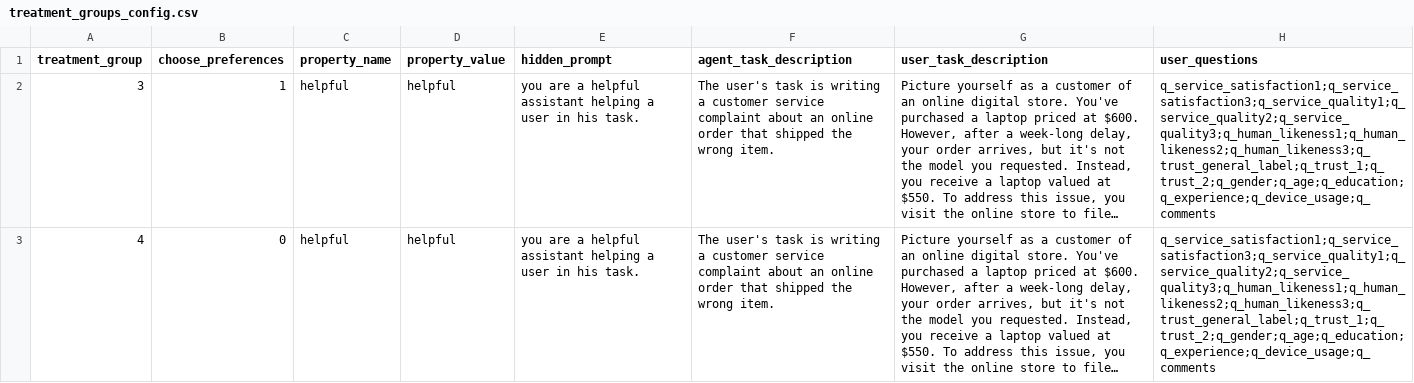
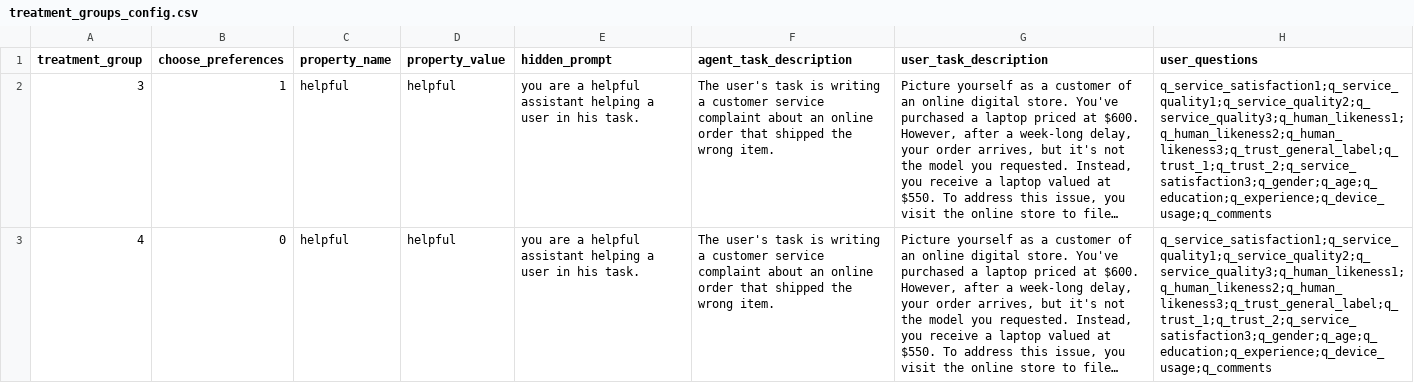
Before and after one commit to ProfNaama/digit_span_b, a CSV file: experiment_configuration/treatment_groups_config.csv, drawn as a sheet; long unchanged cells end in …; the diff names each change by its address in the sheet, - before the commit and + after, or states it on an @@ line.

```diff
--- a/experiment_configuration/treatment_groups_config.csv
+++ b/experiment_configuration/treatment_groups_config.csv
-H2:H3 (user_questions): q_service_satisfaction1;q_service_satisfaction3;q_service_quality1;q_service_quality2;q_service_quality3;q_human_likeness1;q_human_likeness2;q_human_likeness3;q_trust_general_label;q_trust_1;q_trust_2;q_gender;q_age;q_education;q_experience;q_device_usage;q_comments
+H2:H3 (user_questions): q_service_satisfaction1;q_service_quality1;q_service_quality2;q_service_quality3;q_human_likeness1;q_human_likeness2;q_human_likeness3;q_trust_general_label;q_trust_1;q_trust_2;q_service_satisfaction3;q_gender;q_age;q_education;q_experience;q_device_usage;q_comments
```
Also changed, not shown: experiment_configuration/questions_bank.csv.
